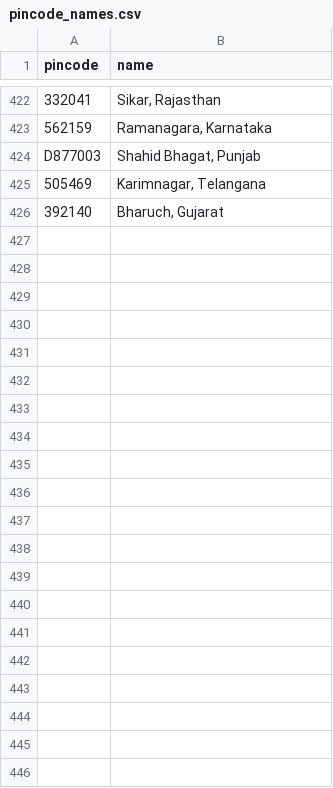
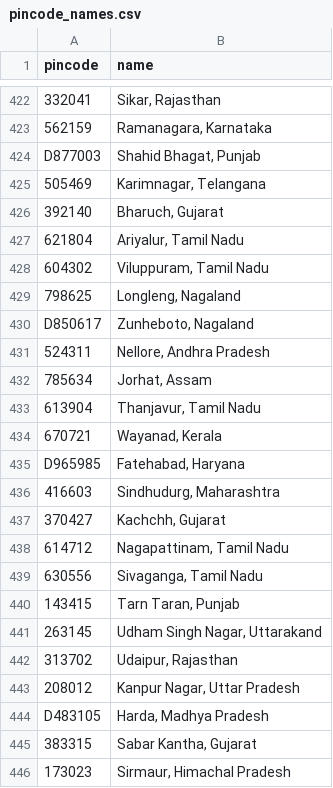
Before and after one commit to Raghotham-harish/paisa-map, a CSV file: paisamap-etl/data/raw/pincode_names.csv, drawn as a sheet; only a part is shown, gaps mark what is left out.

```diff
--- a/paisamap-etl/data/raw/pincode_names.csv
+++ b/paisamap-etl/data/raw/pincode_names.csv
@@ -426 +426,21 @@ D877003,"Shahid Bhagat, Punjab"
 392140,"Bharuch, Gujarat"
+621804,"Ariyalur, Tamil Nadu"
+604302,"Viluppuram, Tamil Nadu"
+798625,"Longleng, Nagaland"
+D850617,"Zunheboto, Nagaland"
+524311,"Nellore, Andhra Pradesh"
+785634,"Jorhat, Assam"
+613904,"Thanjavur, Tamil Nadu"
+670721,"Wayanad, Kerala"
+D965985,"Fatehabad, Haryana"
+416603,"Sindhudurg, Maharashtra"
+370427,"Kachchh, Gujarat"
+614712,"Nagapattinam, Tamil Nadu"
+630556,"Sivaganga, Tamil Nadu"
+143415,"Tarn Taran, Punjab"
+263145,"Udham Singh Nagar, Uttarakand"
+313702,"Udaipur, Rajasthan"
+208012,"Kanpur Nagar, Uttar Pradesh"
+D483105,"Harda, Madhya Pradesh"
+383315,"Sabar Kantha, Gujarat"
+173023,"Sirmaur, Himachal Pradesh"
```
Also changed, not shown: data/output/ppi_map_data.csv, paisamap-etl/data/output/batch_enrich_log.csv, 11 other files.
